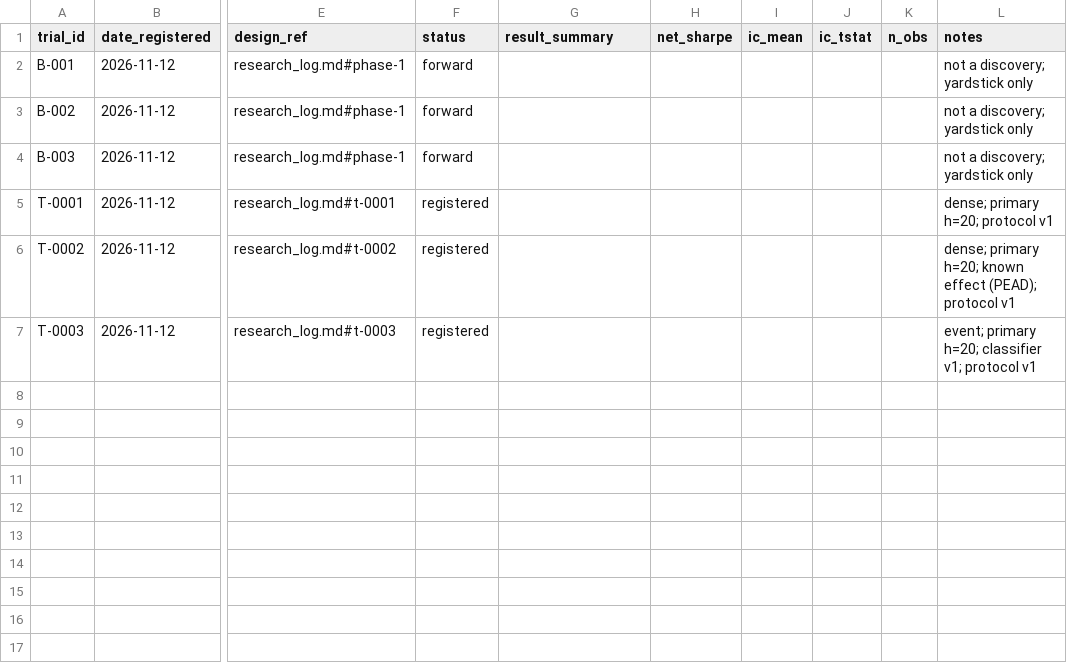
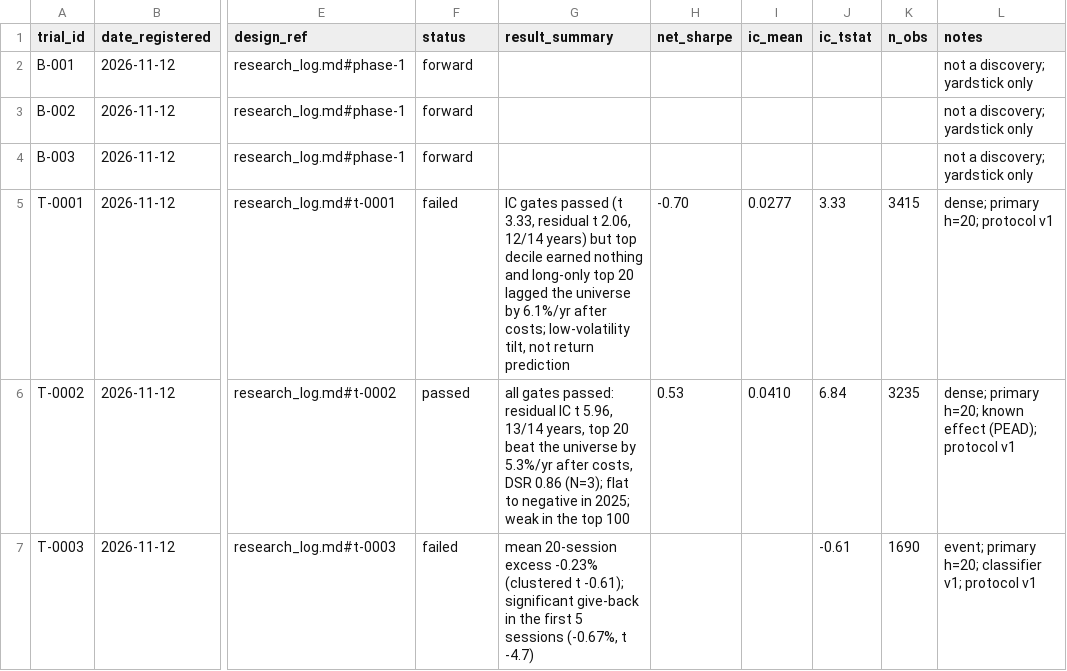
Before and after one commit to amaansayydd/nse-research, a CSV file: trial_ledger.csv, drawn as a sheet; only a part is shown, gaps mark what is left out; the diff names each change by its address in the sheet, - before the commit and + after, or states it on an @@ line.

Commit message:
Phase 2 batch 1: harness validation and results for T-0001..T-0003 (1 pass, 2 fail)

```diff
--- a/trial_ledger.csv
+++ b/trial_ledger.csv
-F5 (status): registered
+F5 (status): failed
-G5 (result_summary): (empty)
+G5 (result_summary): IC gates passed (t 3.33, residual t 2.06, 12/14 years) but top decile earned nothing and long-only top 20 lagged the universe by 6.1%/yr after costs; low-volatility tilt, not return prediction
-H5 (net_sharpe): (empty)
+H5 (net_sharpe): -0.70
-I5 (ic_mean): (empty)
+I5 (ic_mean): 0.0277
-J5 (ic_tstat): (empty)
+J5 (ic_tstat): 3.33
-K5 (n_obs): (empty)
+K5 (n_obs): 3415
-F6 (status): registered
+F6 (status): passed
-G6 (result_summary): (empty)
+G6 (result_summary): all gates passed: residual IC t 5.96, 13/14 years, top 20 beat the universe by 5.3%/yr after costs, DSR 0.86 (N=3); flat to negative in 2025; weak in the top 100
-H6 (net_sharpe): (empty)
+H6 (net_sharpe): 0.53
-I6 (ic_mean): (empty)
+I6 (ic_mean): 0.0410
-J6 (ic_tstat): (empty)
+J6 (ic_tstat): 6.84
-K6 (n_obs): (empty)
+K6 (n_obs): 3235
-F7 (status): registered
+F7 (status): failed
-G7 (result_summary): (empty)
+G7 (result_summary): mean 20-session excess -0.23% (clustered t -0.61); significant give-back in the first 5 sessions (-0.67%, t -4.7)
-J7 (ic_tstat): (empty)
+J7 (ic_tstat): -0.61
-K7 (n_obs): (empty)
+K7 (n_obs): 1690
```
Also changed, not shown: 13 other files.
